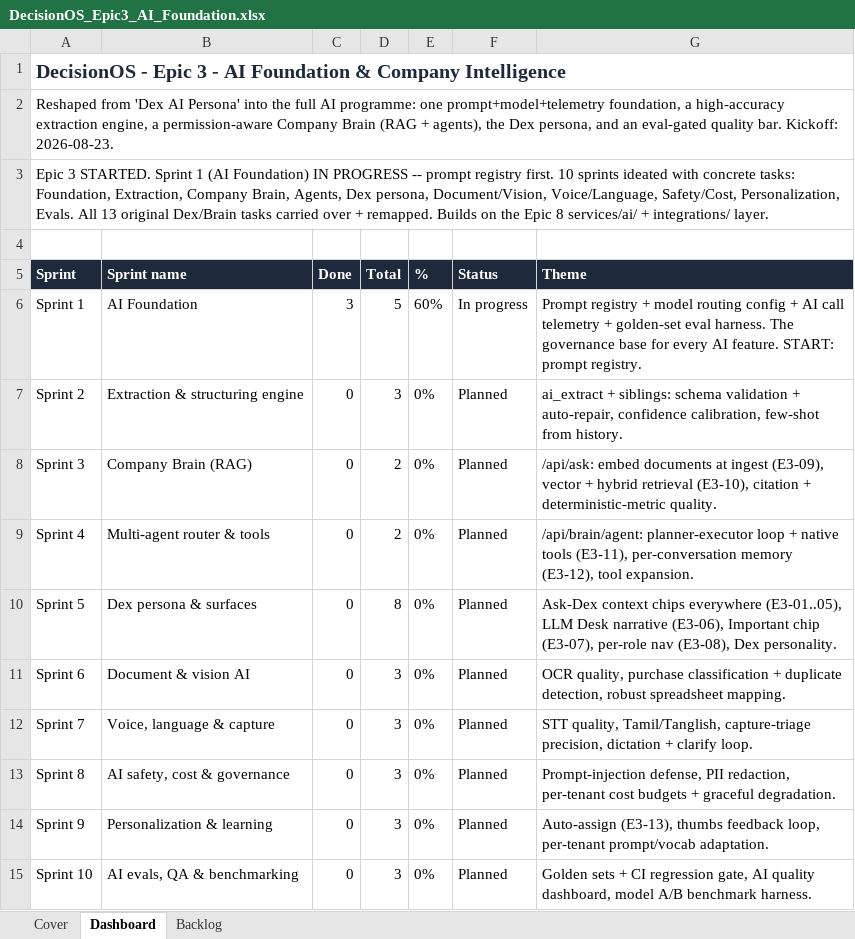
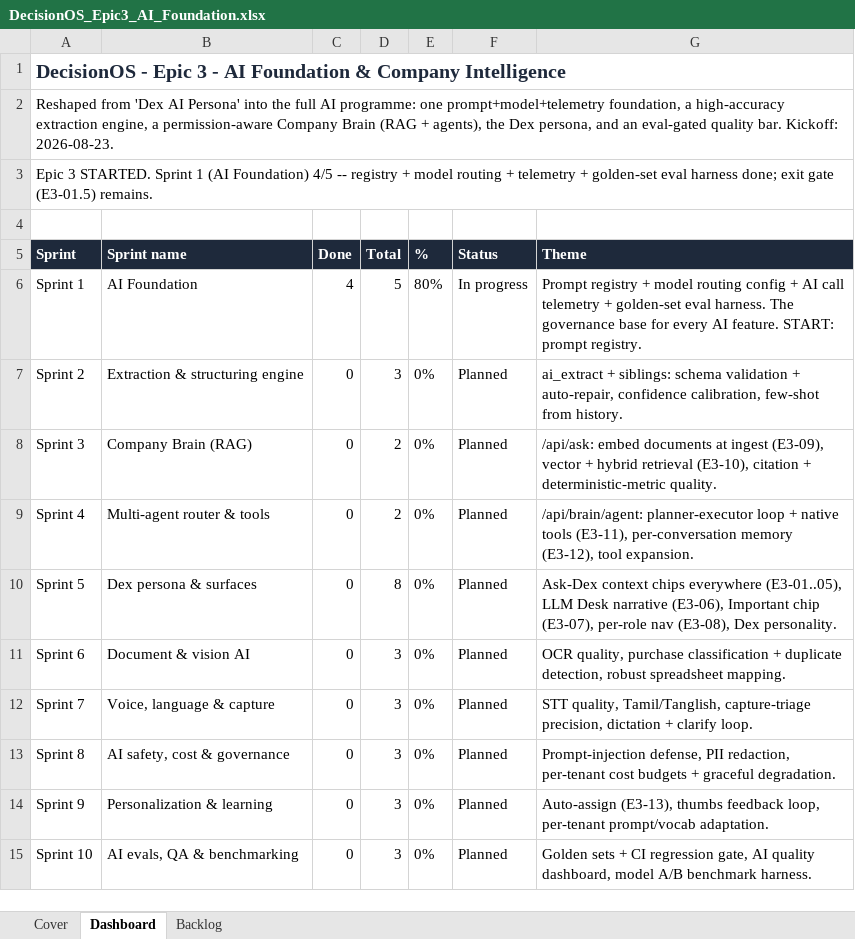
Before and after one commit to quazrelevate-god/DecisionOS, an Excel workbook: docs/DecisionOS_Epic3_AI_Foundation.xlsx, sheet Dashboard, drawn as a sheet; values as stored, in another font and other column widths than the file's, no borders; the diff names each change by its address in the sheet, - before the commit and + after, or states it on an @@ line.

```diff
--- a/docs/DecisionOS_Epic3_AI_Foundation.xlsx (sheet Dashboard)
+++ b/docs/DecisionOS_Epic3_AI_Foundation.xlsx (sheet Dashboard)
-A3 (Sprint): …(AI Foundation) IN PROGRESS -- prompt registry first. 10 sprints ideated with concrete tasks: Foundation, Extraction, Company Brain, Agents, Dex persona, Document/Vision, Voice/Language, Safety/Cost, Personalization, Evals. All 13 original Dex/Brain tasks carried over + remapped. Builds on the Epic 8 services/ai/ + integrations/ layer.
+A3 (Sprint): …(AI Foundation) 4/5 -- registry + model routing + telemetry + golden-set eval harness done; exit gate (E3-01.5) remains.
-C6 (Done): 3
+C6 (Done): 4
-E6 (%): 60%
+E6 (%): 80%
```
Also changed, not shown: sheet Backlog, docs/DecisionOS_Master_Tracker.xlsx, 10 other files.
